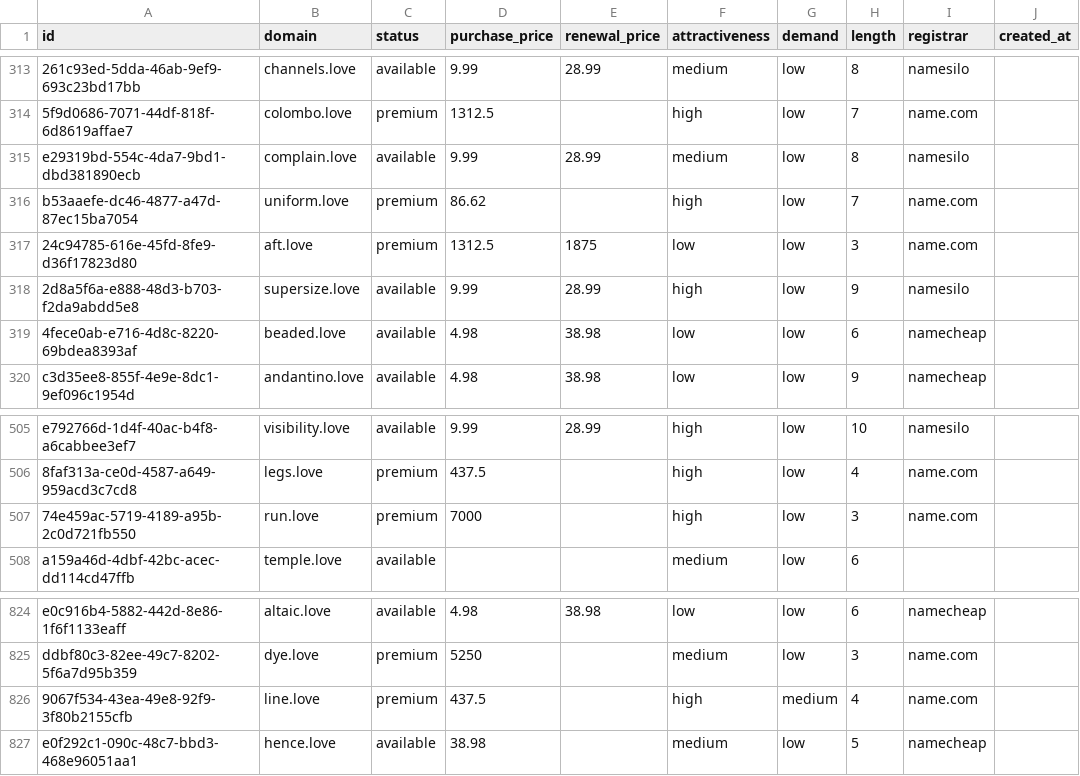
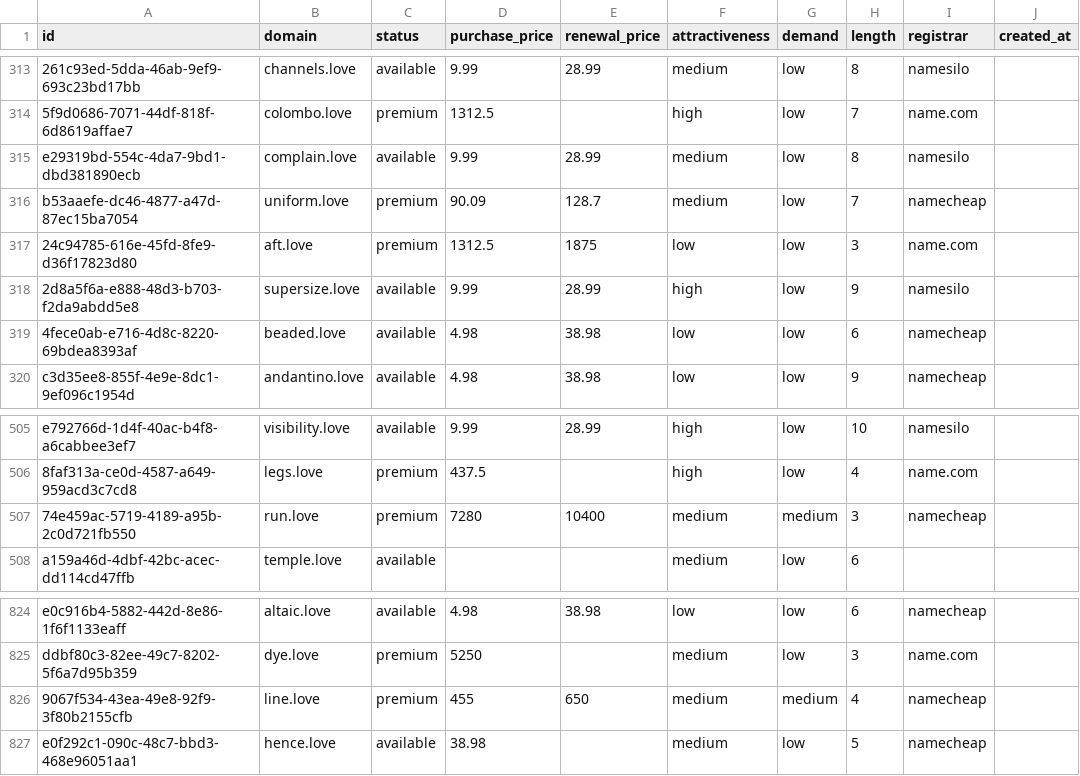
Before and after one commit to UniqueDomains/love-oneword-domains, a CSV file: love.csv, drawn as a sheet; only a part is shown, gaps mark what is left out; the diff names each change by its address in the sheet, - before the commit and + after, or states it on an @@ line.

Commit message:
Domains update

```diff
--- a/love.csv
+++ b/love.csv
-D316 (purchase_price): 86.62
+D316 (purchase_price): 90.09
-E316 (renewal_price): (empty)
+E316 (renewal_price): 128.7
-F316 (attractiveness): high
+F316 (attractiveness): medium
-I316 (registrar): name.com
+I316 (registrar): namecheap
-D507 (purchase_price): 7000
+D507 (purchase_price): 7280
-E507 (renewal_price): (empty)
+E507 (renewal_price): 10400
-F507 (attractiveness): high
+F507 (attractiveness): medium
-G507 (demand): low
+G507 (demand): medium
-I507 (registrar): name.com
+I507 (registrar): namecheap
-D826 (purchase_price): 437.5
+D826 (purchase_price): 455
-E826 (renewal_price): (empty)
+E826 (renewal_price): 650
-F826 (attractiveness): high
+F826 (attractiveness): medium
-I826 (registrar): name.com
+I826 (registrar): namecheap
```
Also changed, not shown: 4 other files.
